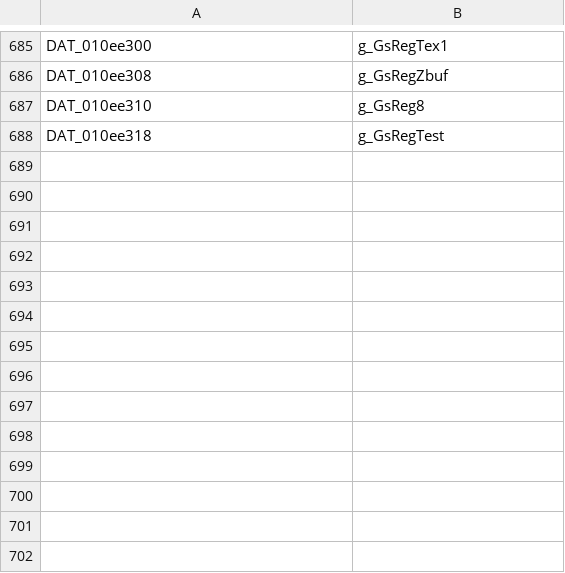
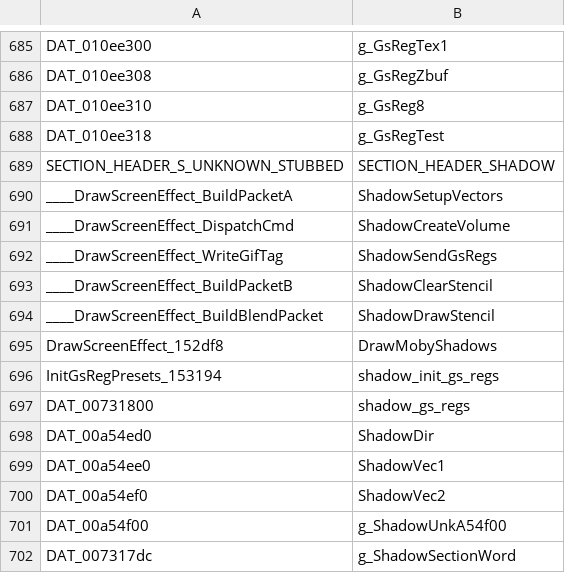
Before and after one commit to Clou67/thedecompfromhell, a TSV file: tools/renames.tsv, drawn as a sheet; only a part is shown, gaps mark what is left out; the diff names each change by its address in the sheet, - before the commit and + after, or states it on an @@ line.

```diff
--- a/tools/renames.tsv
+++ b/tools/renames.tsv
+row 689: SECTION_HEADER_S_UNKNOWN_STUBBED | SECTION_HEADER_SHADOW
+row 690: ____DrawScreenEffect_BuildPacketA | ShadowSetupVectors
+row 691: ____DrawScreenEffect_DispatchCmd | ShadowCreateVolume
+row 692: ____DrawScreenEffect_WriteGifTag | ShadowSendGsRegs
+row 693: ____DrawScreenEffect_BuildPacketB | ShadowClearStencil
+row 694: ____DrawScreenEffect_BuildBlendPacket | ShadowDrawStencil
+row 695: DrawScreenEffect_152df8 | DrawMobyShadows
+row 696: InitGsRegPresets_153194 | shadow_init_gs_regs
+row 697: DAT_00731800 | shadow_gs_regs
+row 698: DAT_00a54ed0 | ShadowDir
+row 699: DAT_00a54ee0 | ShadowVec1
+row 700: DAT_00a54ef0 | ShadowVec2
+row 701: DAT_00a54f00 | g_ShadowUnkA54f00
+row 702: DAT_007317dc | g_ShadowSectionWord
```
Also changed, not shown: ERRORS.tsv, MANIFEST.tsv, 20 other files.
